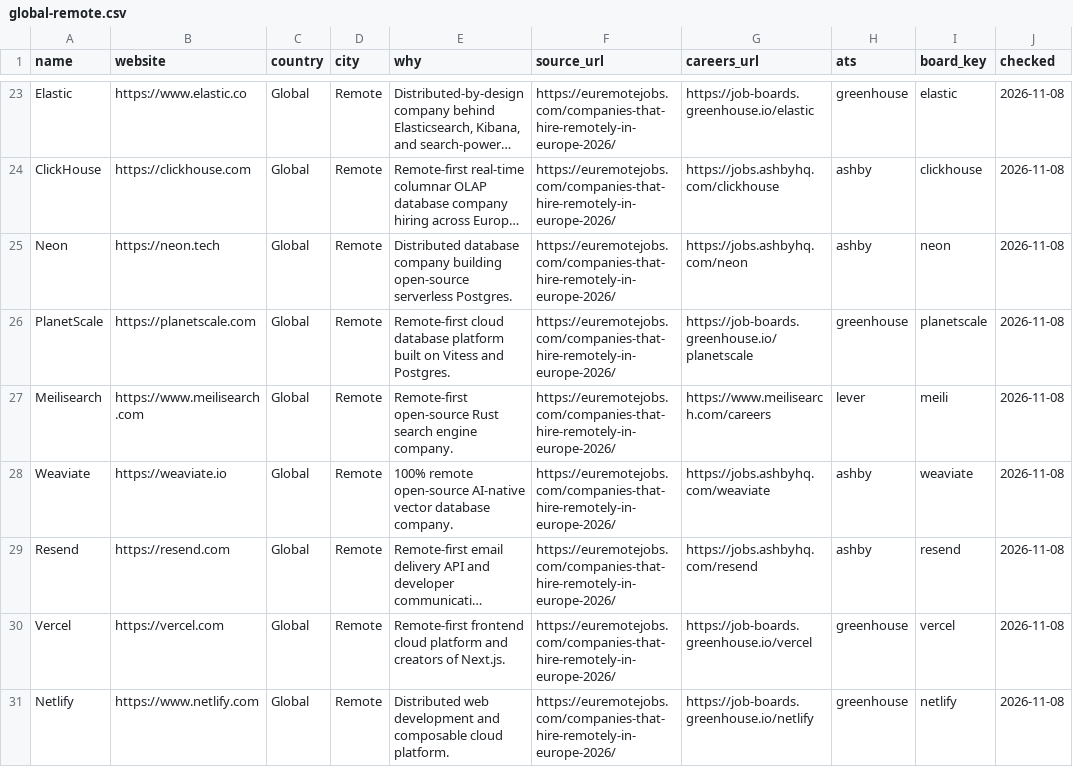
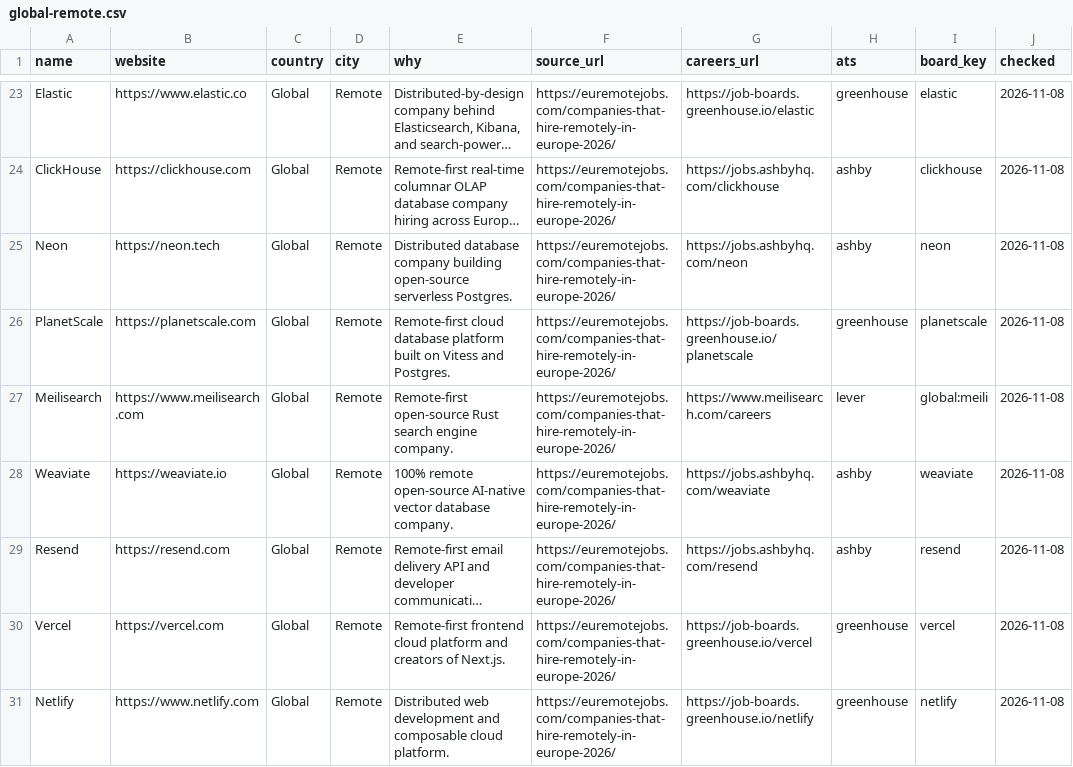
Before and after one commit to p1va/job-board, a CSV file: lists/global-remote.csv, drawn as a sheet; only a part is shown, gaps mark what is left out; long unchanged cells end in ….

```diff
--- a/lists/global-remote.csv
+++ b/lists/global-remote.csv
@@ -26,3 +26,3 @@ Neon,https://neon.tech,Global,Remote,Distributed database company building open-
 PlanetScale,https://planetscale.com,Global,Remote,Remote-first cloud database platform built on Vitess and Postgres.,https://euremotejobs.com/companies-that-hire-remotely-in-europe-2026/,https://job-boards.greenhouse.io/planetscale,greenhouse,planetscale,2026-11-08
-Meilisearch,https://www.meilisearch.com,Global,Remote,Remote-first open-source Rust search engine company.,https://euremotejobs.com/companies-that-hire-remotely-in-europe-2026/,https://www.meilisearch.com/careers,lever,meili,2026-11-08
+Meilisearch,https://www.meilisearch.com,Global,Remote,Remote-first open-source Rust search engine company.,https://euremotejobs.com/companies-that-hire-remotely-in-europe-2026/,https://www.meilisearch.com/careers,lever,global:meili,2026-11-08
 Weaviate,https://weaviate.io,Global,Remote,100% remote open-source AI-native vector database company.,https://euremotejobs.com/companies-that-hire-remotely-in-europe-2026/,https://jobs.ashbyhq.com/weaviate,ashby,weaviate,2026-11-08
```
Also changed, not shown: companies/lists.csv, discovery/skip.csv, 7 other files.
